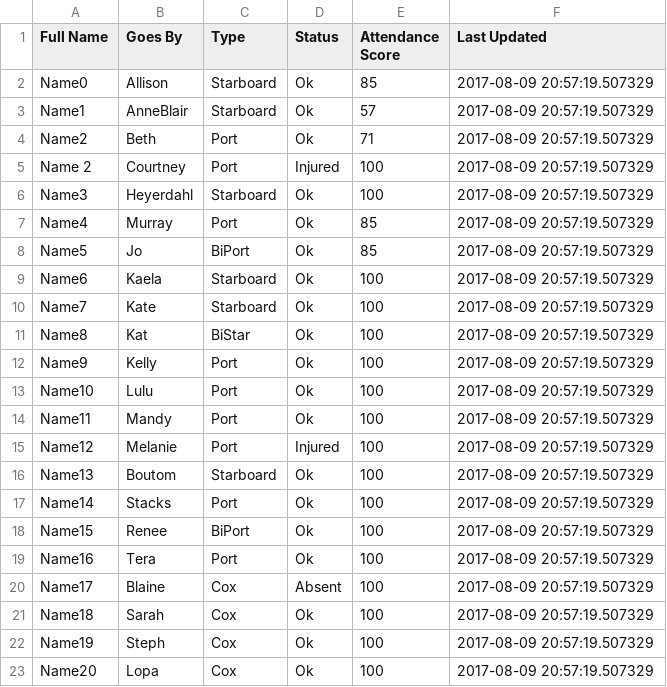
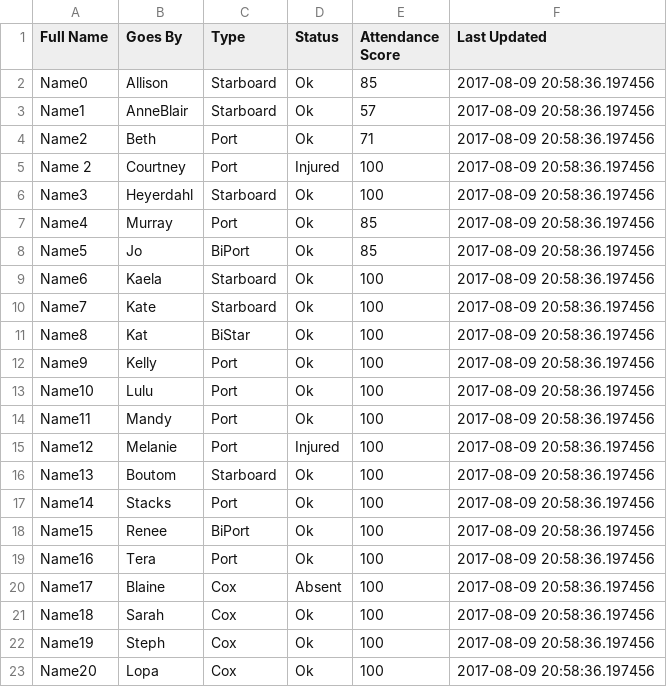
Before and after one commit to roddtalebi/roddtalebi.github.io, a CSV file: data/Roster.csv, drawn as a sheet.

Commit message:
updating with daily attendance and roster check

```diff
--- a/data/Roster.csv
+++ b/data/Roster.csv
@@ -1,23 +1,23 @@
 Full Name,Goes By,Type,Status,Attendance Score,Last Updated
-Name0,Allison,Starboard,Ok,85,2017-08-09 20:57:19.507329
-Name1,AnneBlair,Starboard,Ok,57,2017-08-09 20:57:19.507329
-Name2,Beth,Port,Ok,71,2017-08-09 20:57:19.507329
-Name 2,Courtney,Port,Injured,100,2017-08-09 20:57:19.507329
-Name3,Heyerdahl,Starboard,Ok,100,2017-08-09 20:57:19.507329
-Name4,Murray,Port,Ok,85,2017-08-09 20:57:19.507329
-Name5,Jo,BiPort,Ok,85,2017-08-09 20:57:19.507329
-Name6,Kaela,Starboard,Ok,100,2017-08-09 20:57:19.507329
-Name7,Kate,Starboard,Ok,100,2017-08-09 20:57:19.507329
-Name8,Kat,BiStar,Ok,100,2017-08-09 20:57:19.507329
-Name9,Kelly,Port,Ok,100,2017-08-09 20:57:19.507329
-Name10,Lulu,Port,Ok,100,2017-08-09 20:57:19.507329
-Name11,Mandy,Port,Ok,100,2017-08-09 20:57:19.507329
-Name12,Melanie,Port,Injured,100,2017-08-09 20:57:19.507329
-Name13,Boutom,Starboard,Ok,100,2017-08-09 20:57:19.507329
-Name14,Stacks,Port,Ok,100,2017-08-09 20:57:19.507329
-Name15,Renee,BiPort,Ok,100,2017-08-09 20:57:19.507329
-Name16,Tera,Port,Ok,100,2017-08-09 20:57:19.507329
-Name17,Blaine,Cox,Absent,100,2017-08-09 20:57:19.507329
-Name18,Sarah,Cox,Ok,100,2017-08-09 20:57:19.507329
-Name19,Steph,Cox,Ok,100,2017-08-09 20:57:19.507329
-Name20,Lopa,Cox,Ok,100,2017-08-09 20:57:19.507329
+Name0,Allison,Starboard,Ok,85,2017-08-09 20:58:36.197456
+Name1,AnneBlair,Starboard,Ok,57,2017-08-09 20:58:36.197456
+Name2,Beth,Port,Ok,71,2017-08-09 20:58:36.197456
+Name 2,Courtney,Port,Injured,100,2017-08-09 20:58:36.197456
+Name3,Heyerdahl,Starboard,Ok,100,2017-08-09 20:58:36.197456
+Name4,Murray,Port,Ok,85,2017-08-09 20:58:36.197456
+Name5,Jo,BiPort,Ok,85,2017-08-09 20:58:36.197456
+Name6,Kaela,Starboard,Ok,100,2017-08-09 20:58:36.197456
+Name7,Kate,Starboard,Ok,100,2017-08-09 20:58:36.197456
+Name8,Kat,BiStar,Ok,100,2017-08-09 20:58:36.197456
+Name9,Kelly,Port,Ok,100,2017-08-09 20:58:36.197456
+Name10,Lulu,Port,Ok,100,2017-08-09 20:58:36.197456
+Name11,Mandy,Port,Ok,100,2017-08-09 20:58:36.197456
+Name12,Melanie,Port,Injured,100,2017-08-09 20:58:36.197456
+Name13,Boutom,Starboard,Ok,100,2017-08-09 20:58:36.197456
+Name14,Stacks,Port,Ok,100,2017-08-09 20:58:36.197456
+Name15,Renee,BiPort,Ok,100,2017-08-09 20:58:36.197456
+Name16,Tera,Port,Ok,100,2017-08-09 20:58:36.197456
+Name17,Blaine,Cox,Absent,100,2017-08-09 20:58:36.197456
+Name18,Sarah,Cox,Ok,100,2017-08-09 20:58:36.197456
+Name19,Steph,Cox,Ok,100,2017-08-09 20:58:36.197456
+Name20,Lopa,Cox,Ok,100,2017-08-09 20:58:36.197456
```
